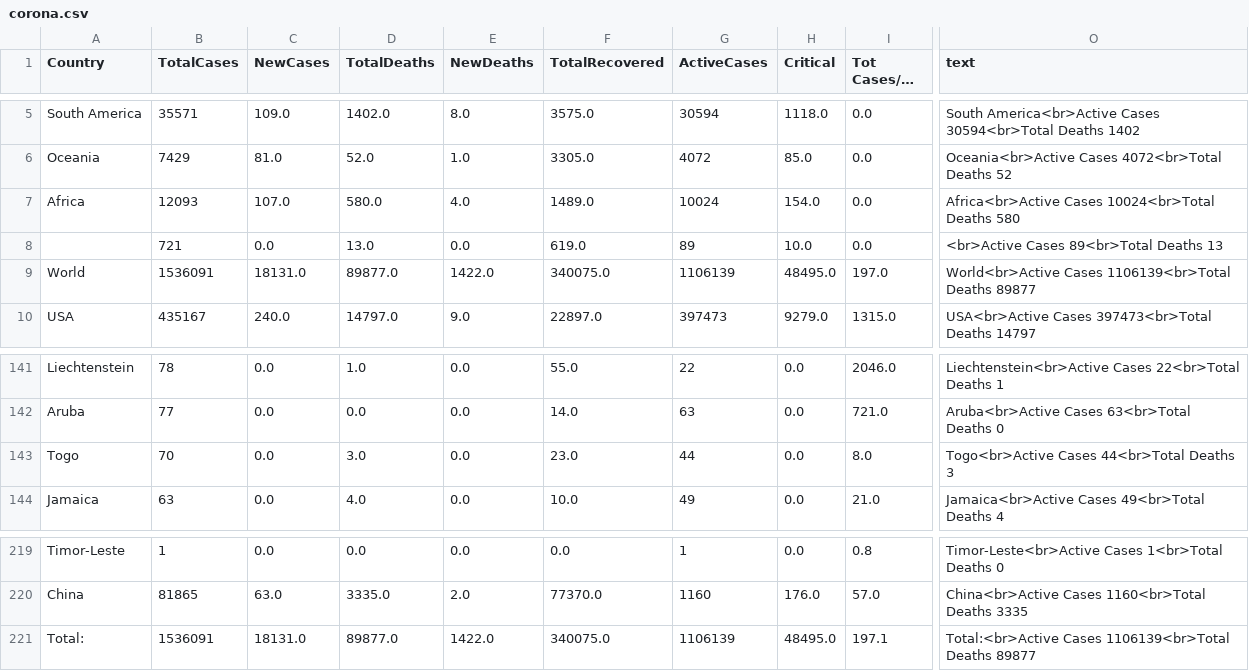
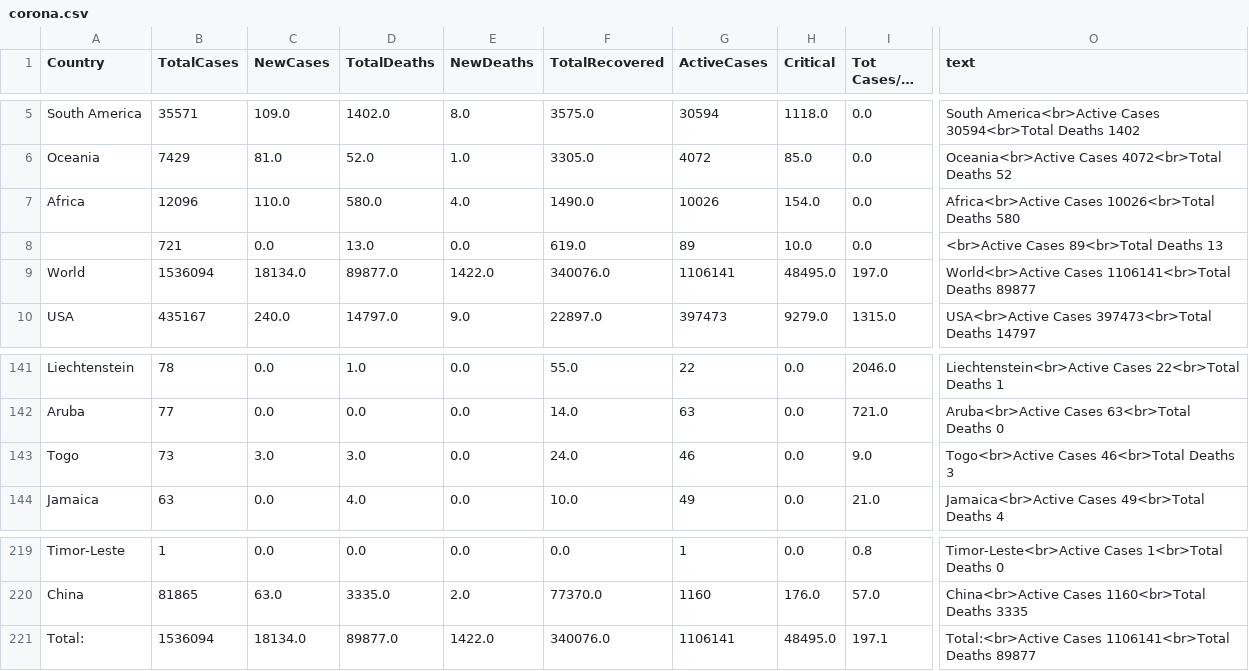
Before and after one commit to amtam0/coronavirus-world-map, a CSV file: static/data/corona.csv, drawn as a sheet; only a part is shown, gaps mark what is left out; long unchanged cells end in …; the diff names each change by its address in the sheet, - before the commit and + after, or states it on an @@ line.

Commit message:
update corona.csv

```diff
--- a/static/data/corona.csv
+++ b/static/data/corona.csv
-B7 (TotalCases): 12093
+B7 (TotalCases): 12096
-C7 (NewCases): 107.0
+C7 (NewCases): 110.0
-F7 (TotalRecovered): 1489.0
+F7 (TotalRecovered): 1490.0
-G7 (ActiveCases): 10024
+G7 (ActiveCases): 10026
-O7 (text): Africa<br>Active Cases 10024<br>Total Deaths 580
+O7 (text): Africa<br>Active Cases 10026<br>Total Deaths 580
-B9 (TotalCases): 1536091
+B9 (TotalCases): 1536094
-C9 (NewCases): 18131.0
+C9 (NewCases): 18134.0
-F9 (TotalRecovered): 340075.0
+F9 (TotalRecovered): 340076.0
-G9 (ActiveCases): 1106139
+G9 (ActiveCases): 1106141
-O9 (text): World<br>Active Cases 1106139<br>Total Deaths 89877
+O9 (text): World<br>Active Cases 1106141<br>Total Deaths 89877
-B143 (TotalCases): 70
+B143 (TotalCases): 73
-C143 (NewCases): 0.0
+C143 (NewCases): 3.0
-F143 (TotalRecovered): 23.0
+F143 (TotalRecovered): 24.0
-G143 (ActiveCases): 44
+G143 (ActiveCases): 46
-I143 (Tot Cases/1M pop): 8.0
+I143 (Tot Cases/1M pop): 9.0
-O143 (text): Togo<br>Active Cases 44<br>Total Deaths 3
+O143 (text): Togo<br>Active Cases 46<br>Total Deaths 3
-B221 (TotalCases): 1536091
+B221 (TotalCases): 1536094
-C221 (NewCases): 18131.0
+C221 (NewCases): 18134.0
-F221 (TotalRecovered): 340075.0
+F221 (TotalRecovered): 340076.0
-G221 (ActiveCases): 1106139
+G221 (ActiveCases): 1106141
-O221 (text): Total:<br>Active Cases 1106139<br>Total Deaths 89877
+O221 (text): Total:<br>Active Cases 1106141<br>Total Deaths 89877
```
